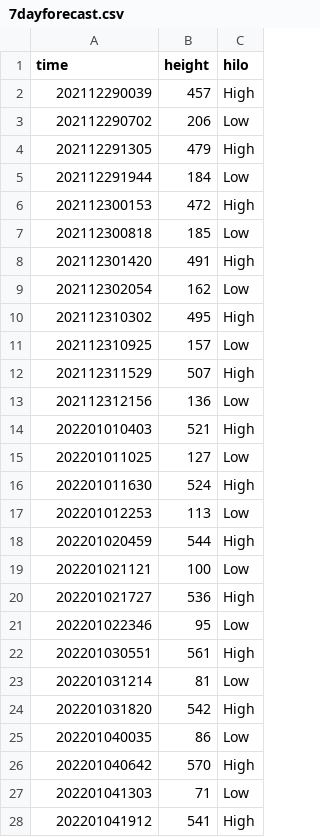
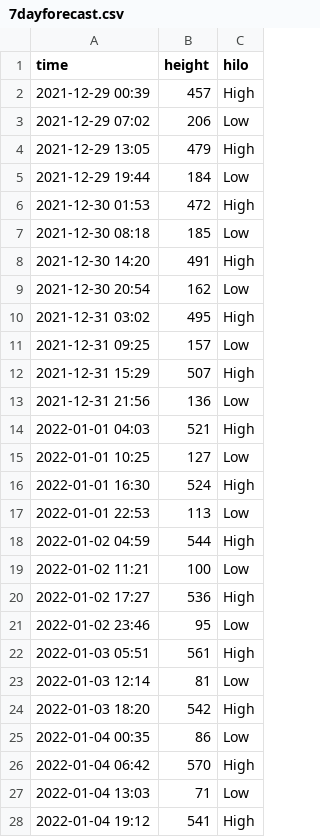
Before and after one commit to jhellingsdata/jhellingsdata.github.io, a CSV file: data/Week 7 Scraping/7dayforecast.csv, drawn as a sheet.

Commit message:
Add files via upload

```diff
--- a/data/Week 7 Scraping/7dayforecast.csv
+++ b/data/Week 7 Scraping/7dayforecast.csv
@@ -1,28 +1,28 @@
 time,height,hilo
-202112290039,457,High
-202112290702,206,Low
-202112291305,479,High
-202112291944,184,Low
-202112300153,472,High
-202112300818,185,Low
-202112301420,491,High
-202112302054,162,Low
-202112310302,495,High
-202112310925,157,Low
-202112311529,507,High
-202112312156,136,Low
-202201010403,521,High
-202201011025,127,Low
-202201011630,524,High
-202201012253,113,Low
-202201020459,544,High
-202201021121,100,Low
-202201021727,536,High
-202201022346,95,Low
-202201030551,561,High
-202201031214,81,Low
-202201031820,542,High
-202201040035,86,Low
-202201040642,570,High
-202201041303,71,Low
-202201041912,541,High
+2021-12-29 00:39,457,High
+2021-12-29 07:02,206,Low
+2021-12-29 13:05,479,High
+2021-12-29 19:44,184,Low
+2021-12-30 01:53,472,High
+2021-12-30 08:18,185,Low
+2021-12-30 14:20,491,High
+2021-12-30 20:54,162,Low
+2021-12-31 03:02,495,High
+2021-12-31 09:25,157,Low
+2021-12-31 15:29,507,High
+2021-12-31 21:56,136,Low
+2022-01-01 04:03,521,High
+2022-01-01 10:25,127,Low
+2022-01-01 16:30,524,High
+2022-01-01 22:53,113,Low
+2022-01-02 04:59,544,High
+2022-01-02 11:21,100,Low
+2022-01-02 17:27,536,High
+2022-01-02 23:46,95,Low
+2022-01-03 05:51,561,High
+2022-01-03 12:14,81,Low
+2022-01-03 18:20,542,High
+2022-01-04 00:35,86,Low
+2022-01-04 06:42,570,High
+2022-01-04 13:03,71,Low
+2022-01-04 19:12,541,High
```
